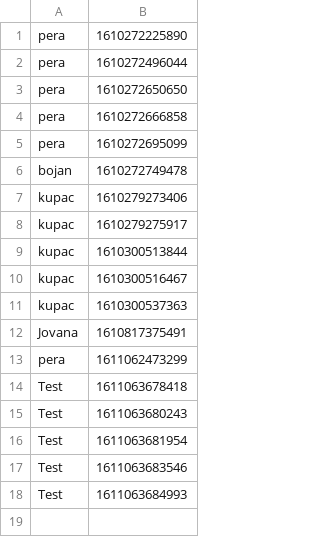
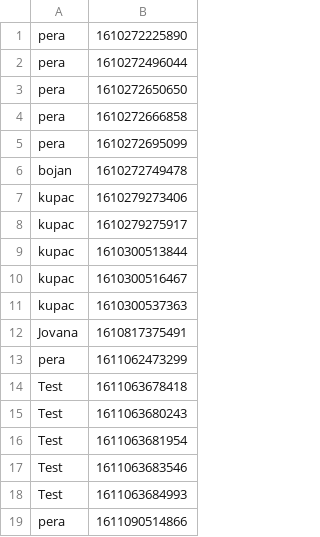
Before and after one commit to ivanmrsulja/ticket-ordering-app, a CSV file: data/infractions.csv, drawn as a sheet; the diff names each change by its address in the sheet, - before the commit and + after, or states it on an @@ line.

```diff
--- a/data/infractions.csv
+++ b/data/infractions.csv
+row 19: pera | 1611090514866
```
Also changed, not shown: data/karte.csv, data/korisnici.csv, 3 other files.
